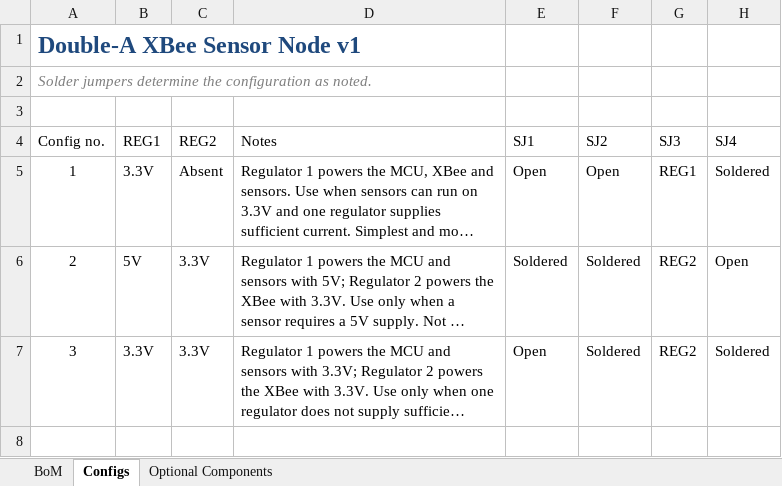
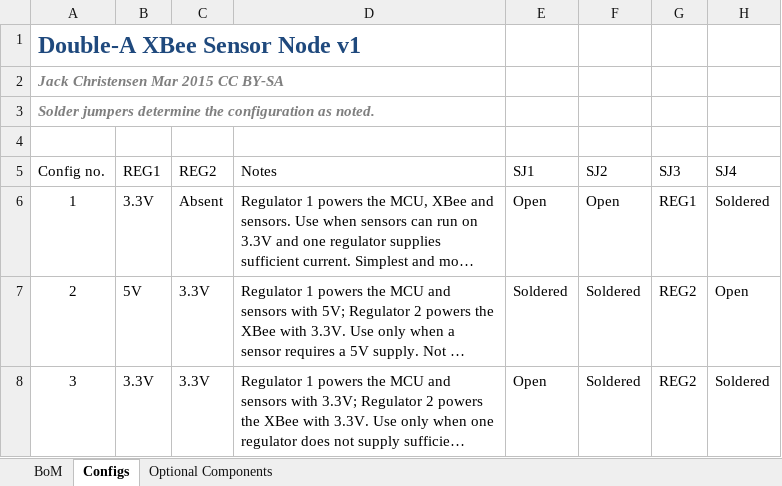
Before and after one commit to JChristensen/aaXBee_HW, an Excel workbook: aaXBee_BOM.xlsx, sheet Configs, drawn as a sheet; long unchanged cells end in …; values as stored, in another font and other column widths than the file's, no borders; table styles not drawn; addresses are those after the commit; the diff names each change by its address in the sheet, - before the commit and + after, or states it on an @@ line.

```diff
--- a/aaXBee_BOM.xlsx (sheet Configs)
+++ b/aaXBee_BOM.xlsx (sheet Configs)
+row 2: Jack Christensen Mar 2015 CC BY-SA
-A3 bold: off
+A3 bold: on
```
Also changed, not shown: sheet BoM, sheet Optional Components, 7 other files.
